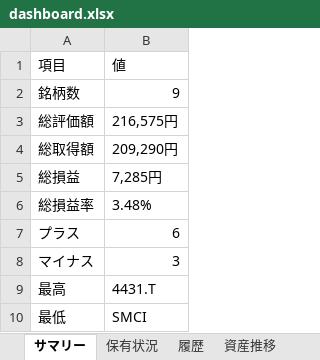
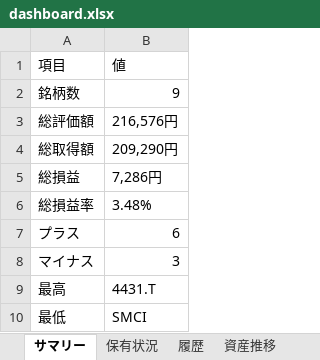
Before and after one commit to wac1223/stock_tool, an Excel workbook: dashboard.xlsx, sheet サマリー, drawn as a sheet; values as stored, in another font and other column widths than the file's, no borders; the diff names each change by its address in the sheet, - before the commit and + after, or states it on an @@ line.

```diff
--- a/dashboard.xlsx (sheet サマリー)
+++ b/dashboard.xlsx (sheet サマリー)
-B3: 216,575円
+B3: 216,576円
-B5: 7,285円
+B5: 7,286円
```
Also changed, not shown: sheet 履歴, sheet 保有状況, sheet 資産推移, portfolio.xlsx, price_history.xlsx, 4 other files.
